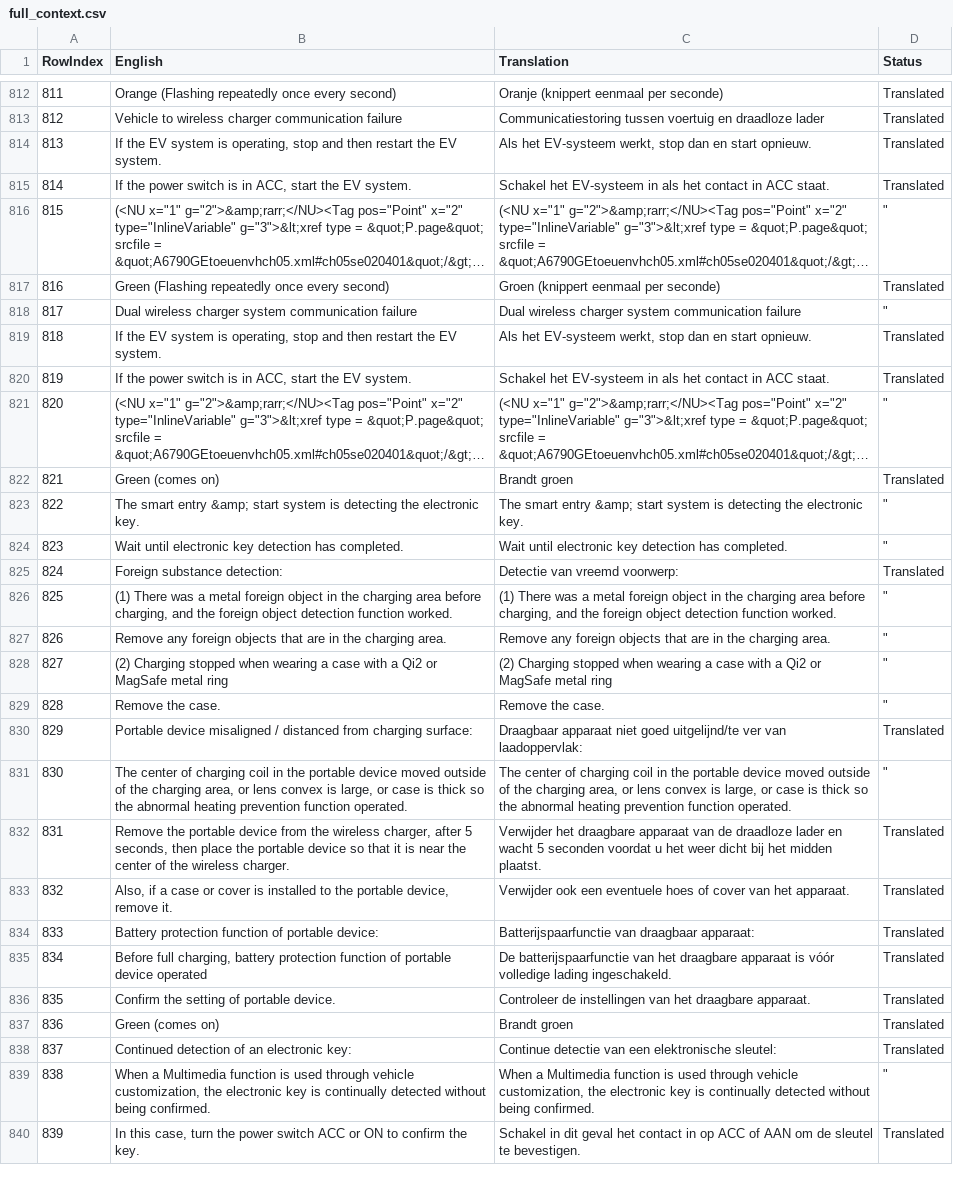
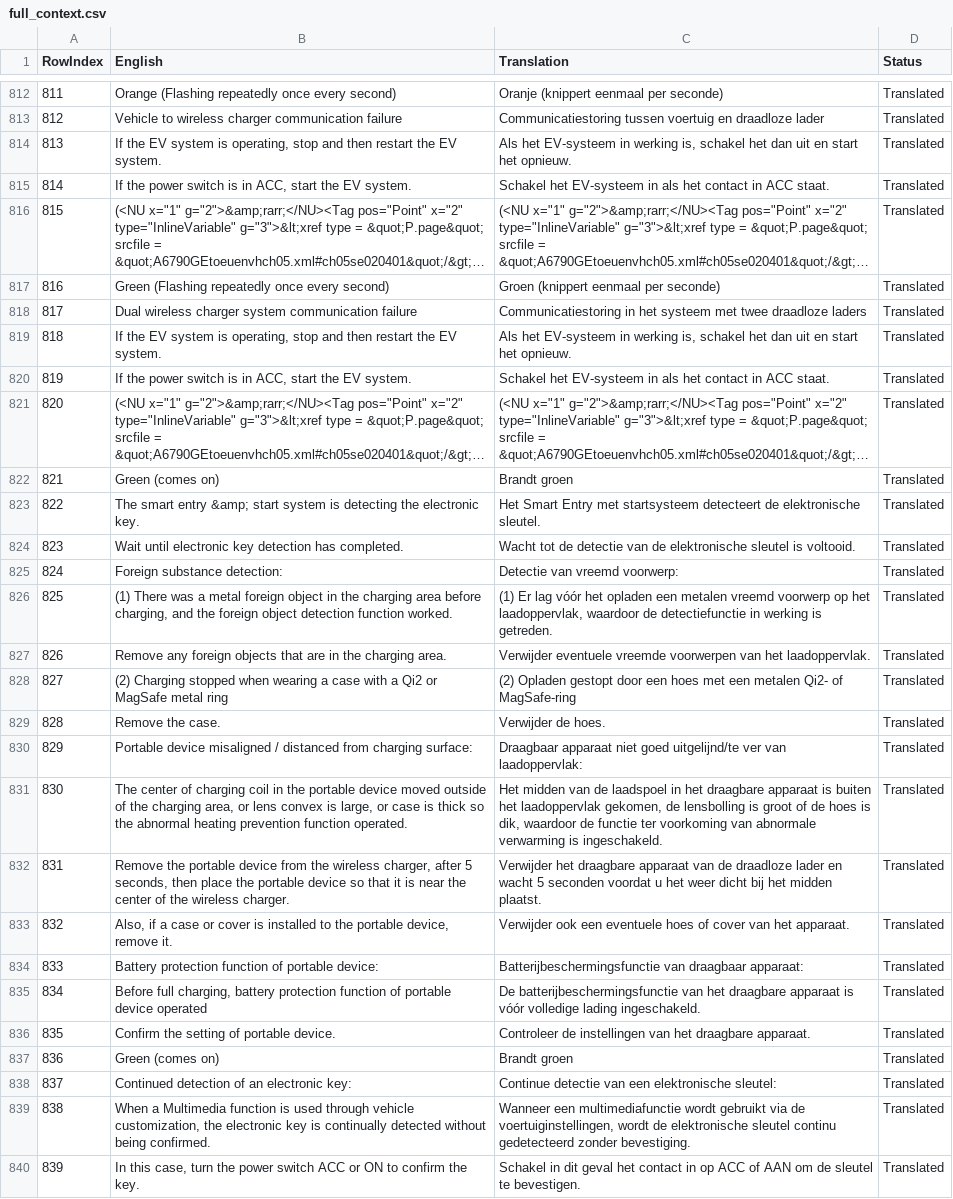
Before and after one commit to fdefoglio/Solterra, a CSV file: full_context.csv, drawn as a sheet; only a part is shown, gaps mark what is left out; long unchanged cells end in …; the diff covers the shown part only; the diff names each change by its address in the sheet, - before the commit and + after, or states it on an @@ line.

Commit message:
Update full_context.csv

```diff
--- a/full_context.csv
+++ b/full_context.csv
-C814 (Translation): …het EV-systeem werkt, stop dan en start opnieuw.
+C814 (Translation): …het EV-systeem in werking is, schakel het dan uit en start het opnieuw.
-D816 (Status): "
+D816 (Status): Translated
-C818 (Translation): Dual wireless charger system communication failure
+C818 (Translation): Communicatiestoring in het systeem met twee draadloze laders
-D818 (Status): "
+D818 (Status): Translated
-C819 (Translation): …het EV-systeem werkt, stop dan en start opnieuw.
+C819 (Translation): …het EV-systeem in werking is, schakel het dan uit en start het opnieuw.
-D821 (Status): "
+D821 (Status): Translated
-C823 (Translation): The smart entry &amp; start system is detecting the electronic key.
+C823 (Translation): Het Smart Entry met startsysteem detecteert de elektronische sleutel.
-D823:D824 (Status): "
+D823:D824 (Status): Translated
-C824 (Translation): Wait until electronic key detection has completed.
+C824 (Translation): Wacht tot de detectie van de elektronische sleutel is voltooid.
-C826 (Translation): (1) There was a metal foreign object in the charging area before charging, and the foreign object detection function worked.
+C826 (Translation): (1) Er lag vóór het opladen een metalen vreemd voorwerp op het laadoppervlak, waardoor de detectiefunctie in werking is getreden.
-D826:D829 (Status): "
+D826:D829 (Status): Translated
-C827 (Translation): Remove any foreign objects that are in the charging area.
+C827 (Translation): Verwijder eventuele vreemde voorwerpen van het laadoppervlak.
-C828 (Translation): (2) Charging stopped when wearing a case with a Qi2 or MagSafe metal ring
+C828 (Translation): (2) Opladen gestopt door een hoes met een metalen Qi2- of MagSafe-ring
-C829 (Translation): Remove the case.
+C829 (Translation): Verwijder de hoes.
-C831 (Translation): The center of charging coil in the portable device moved outside of the charging area, or lens convex is large, or case is thick so the abnormal heating prevention function operated.
+C831 (Translation): Het midden van de laadspoel in het draagbare apparaat is buiten het laadoppervlak gekomen, de lensbolling is groot of de hoes is dik, waardoor de functie ter voorkoming van abnormale verwarming is ingeschakeld.
-D831 (Status): "
+D831 (Status): Translated
-C834 (Translation): Batterijspaarfunctie van draagbaar…
+C834 (Translation): Batterijbeschermingsfunctie van draagbaar…
-C835 (Translation): De batterijspaarfunctie van het…
+C835 (Translation): De batterijbeschermingsfunctie van het…
-C839 (Translation): When a Multimedia function is used through vehicle customization, the electronic key is continually detected without being confirmed.
+C839 (Translation): Wanneer een multimediafunctie wordt gebruikt via de voertuiginstellingen, wordt de elektronische sleutel continu gedetecteerd zonder bevestiging.
-D839 (Status): "
+D839 (Status): Translated
```
Also changed, not shown: 111 edited cells elsewhere in this file.
